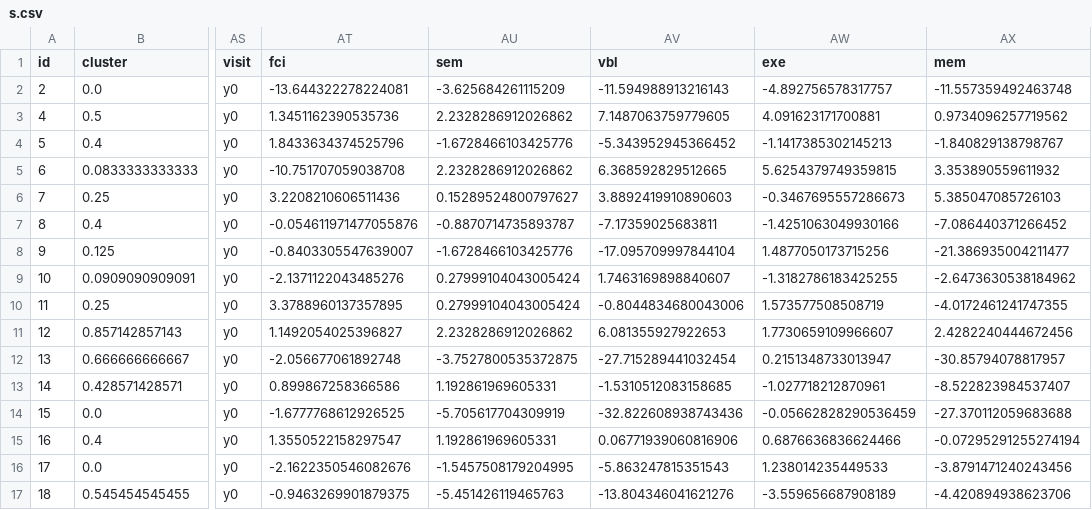
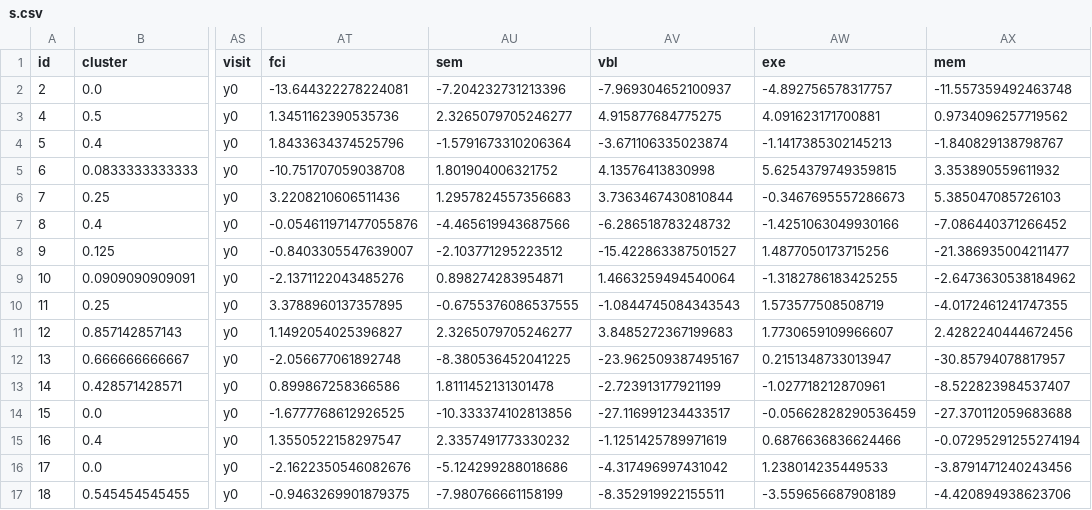
Before and after one commit to MuscClarkProjects/casl_fluency_novel_scores, a CSV file: data/step5/s.csv, drawn as a sheet; only a part is shown, gaps mark what is left out; the diff covers the shown part only; the diff names each change by its address in the sheet, - before the commit and + after, or states it on an @@ line.

```diff
--- a/data/step5/s.csv
+++ b/data/step5/s.csv
-AU2 (sem): -3.625684261115209
+AU2 (sem): -7.204232731213396
-AV2 (vbl): -11.594988913216143
+AV2 (vbl): -7.969304652100937
-AU3 (sem): 2.2328286912026862
+AU3 (sem): 2.3265079705246277
-AV3 (vbl): 7.1487063759779605
+AV3 (vbl): 4.915877684775275
-AU4 (sem): -1.6728466103425776
+AU4 (sem): -1.5791673310206364
-AV4 (vbl): -5.343952945366452
+AV4 (vbl): -3.671106335023874
-AU5 (sem): 2.2328286912026862
+AU5 (sem): 1.801904006321752
-AV5 (vbl): 6.368592829512665
+AV5 (vbl): 4.13576413830998
-AU6 (sem): 0.15289524800797627
+AU6 (sem): 1.2957824557356683
-AV6 (vbl): 3.8892419910890603
+AV6 (vbl): 3.7363467430810844
-AU7 (sem): -0.8870714735893787
+AU7 (sem): -4.465619943687566
-AV7 (vbl): -7.17359025683811
+AV7 (vbl): -6.286518783248732
-AU8 (sem): -1.6728466103425776
+AU8 (sem): -2.103771295223512
-AV8 (vbl): -17.095709997844104
+AV8 (vbl): -15.422863387501527
-AU9 (sem): 0.27999104043005424
+AU9 (sem): 0.898274283954871
-AV9 (vbl): 1.7463169898840607
+AV9 (vbl): 1.4663259494540064
-AU10 (sem): 0.27999104043005424
+AU10 (sem): -0.6755376086537555
-AV10 (vbl): -0.8044834680043006
+AV10 (vbl): -1.0844745084343543
-AU11 (sem): 2.2328286912026862
+AU11 (sem): 2.3265079705246277
-AV11 (vbl): 6.081355927922653
+AV11 (vbl): 3.8485272367199683
-AU12 (sem): -3.7527800535372875
+AU12 (sem): -8.380536452041225
-AV12 (vbl): -27.715289441032454
+AV12 (vbl): -23.962509387495167
-AU13 (sem): 1.192861969605331
+AU13 (sem): 1.8111452131301478
-AV13 (vbl): -1.5310512083158685
+AV13 (vbl): -2.723913177921199
-AU14 (sem): -5.705617704309919
+AU14 (sem): -10.333374102813856
-AV14 (vbl): -32.822608938743436
+AV14 (vbl): -27.116991234433517
-AU15 (sem): 1.192861969605331
+AU15 (sem): 2.3357491773330232
-AV15 (vbl): 0.06771939060816906
+AV15 (vbl): -1.1251425789971619
-AU16 (sem): -1.5457508179204995
+AU16 (sem): -5.124299288018686
-AV16 (vbl): -5.863247815351543
+AV16 (vbl): -4.317496997431042
-AU17 (sem): -5.451426119465763
+AU17 (sem): -7.980766661158199
-AV17 (vbl): -13.804346041621276
+AV17 (vbl): -8.352919922155511
```
Also changed, not shown: 1 added row and 105 edited cells elsewhere in this file, data/step5/a.csv, data/step5/all_tasks.csv, 21 other files.
